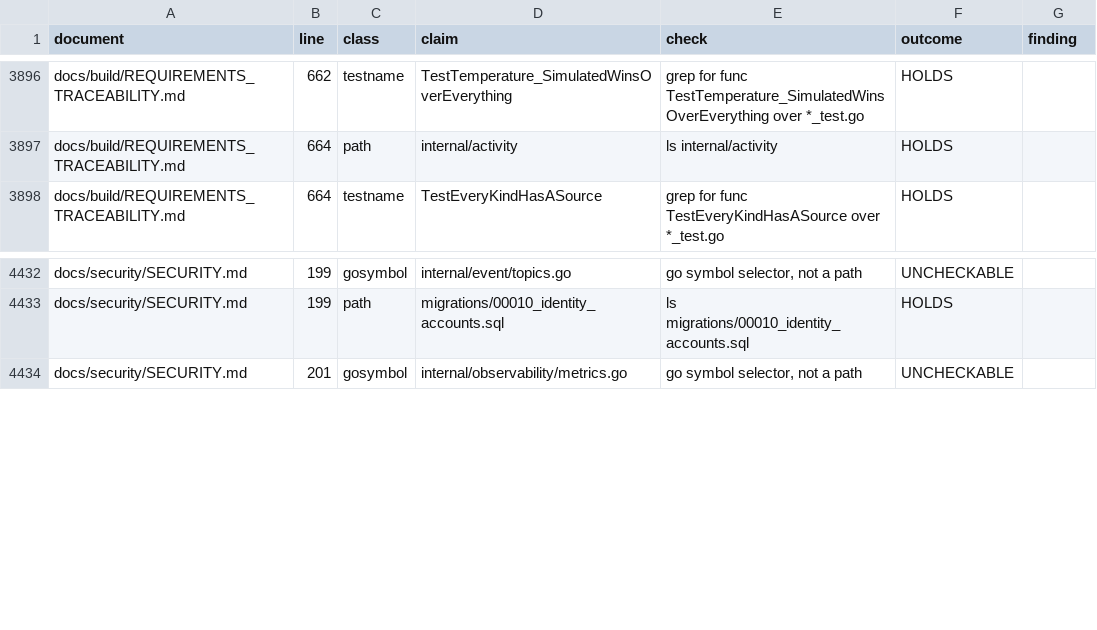
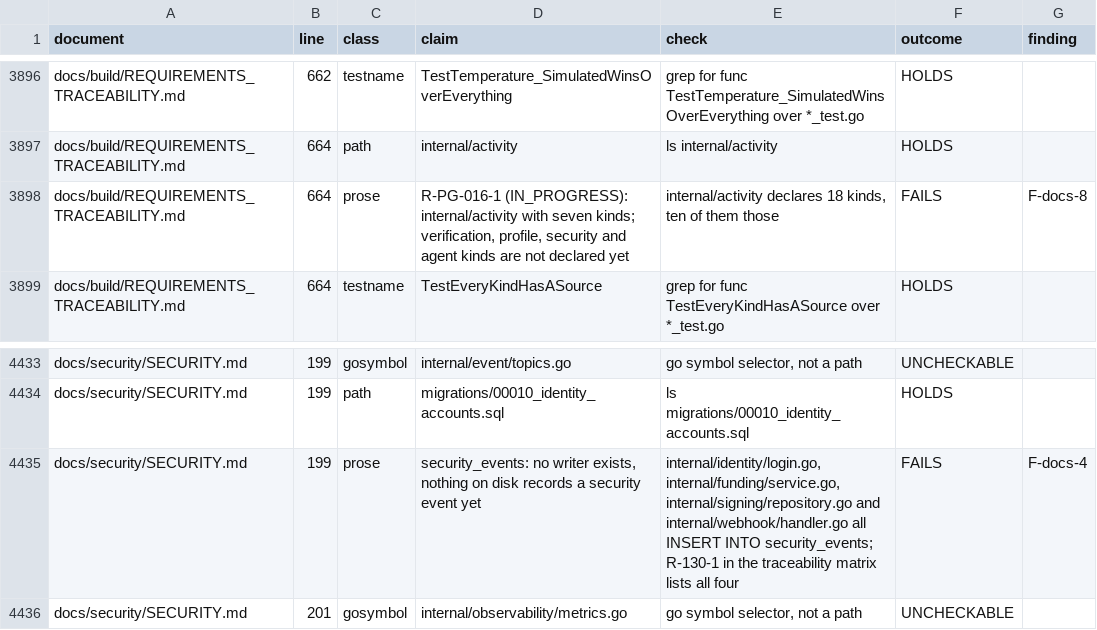
Before and after one commit to wdwd720/Nodal, a TSV file: docs/audit/claims_ledger_docs_audit.tsv, drawn as a sheet; only a part is shown, gaps mark what is left out.

```diff
--- a/docs/audit/claims_ledger_docs_audit.tsv
+++ b/docs/audit/claims_ledger_docs_audit.tsv
@@ -3897,2 +3897,3 @@ docs/build/REQUIREMENTS_TRACEABILITY.md	662	testname	TestTemperature_SimulatedWi
 docs/build/REQUIREMENTS_TRACEABILITY.md	664	path	internal/activity	ls internal/activity	HOLDS	
+docs/build/REQUIREMENTS_TRACEABILITY.md	664	prose	R-PG-016-1 (IN_PROGRESS): internal/activity with seven kinds; verification, profile, security and agent kinds are not declared yet	internal/activity declares 18 kinds, ten of them those	FAILS	F-docs-8
 docs/build/REQUIREMENTS_TRACEABILITY.md	664	testname	TestEveryKindHasASource	grep for func TestEveryKindHasASource over *_test.go	HOLDS	
@@ -4433,2 +4434,3 @@ docs/security/SECURITY.md	199	gosymbol	internal/event/topics.go	go symbol select
 docs/security/SECURITY.md	199	path	migrations/00010_identity_accounts.sql	ls migrations/00010_identity_accounts.sql	HOLDS	
+docs/security/SECURITY.md	199	prose	security_events: no writer exists, nothing on disk records a security event yet	internal/identity/login.go, internal/funding/service.go, internal/signing/repository.go and internal/webhook/handler.go all INSERT INTO security_events; R-130-1 in the traceability matrix lists all four	FAILS	F-docs-4
 docs/security/SECURITY.md	201	gosymbol	internal/observability/metrics.go	go symbol selector, not a path	UNCHECKABLE	
```
Also changed, not shown: 1 other file.
